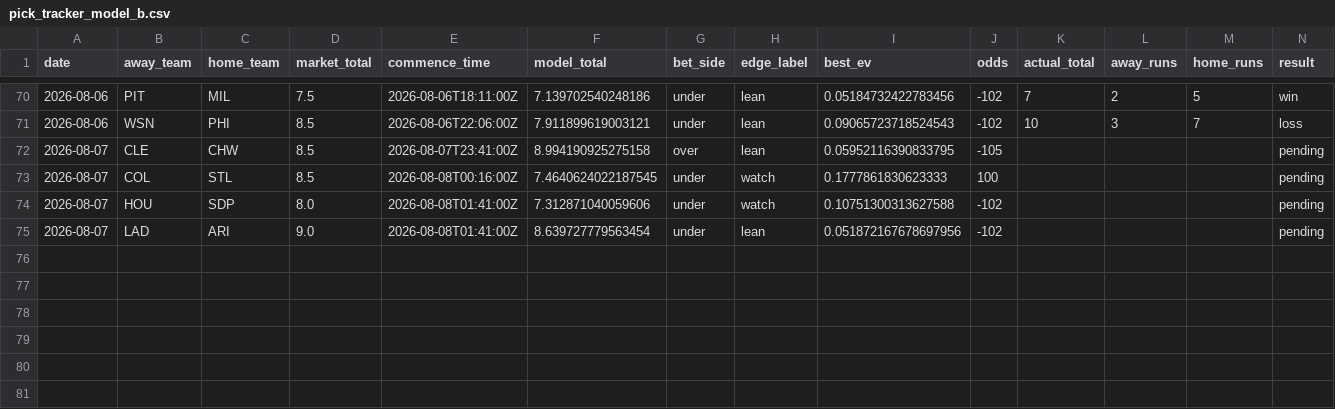
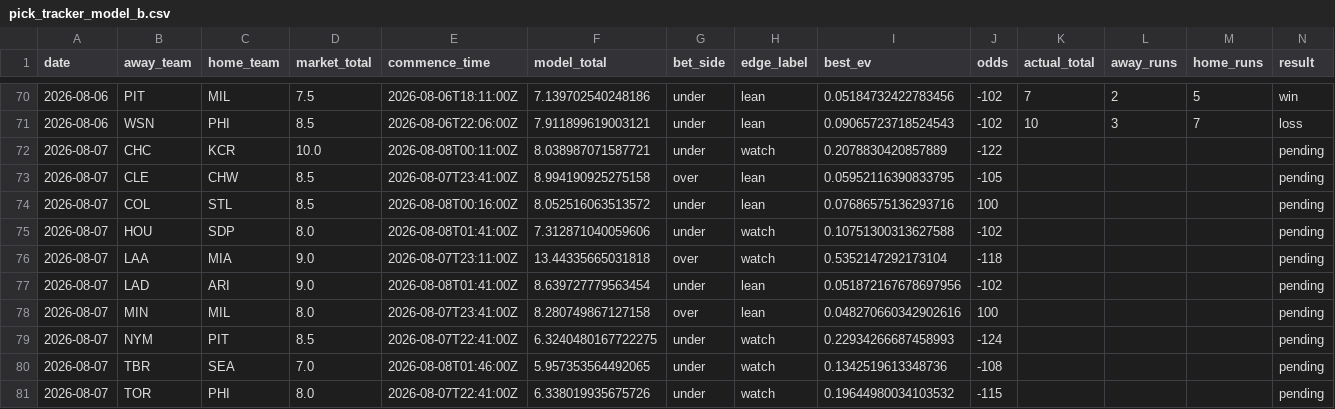
Before and after one commit to Jackstein0/atsrecipts-live-model, a CSV file: atsrecipts-upload-ready/data/processed/pick_tracker_model_b.csv, drawn as a sheet; only a part is shown, gaps mark what is left out; addresses are those after the commit; rows hold the shown columns only; the diff names each change by its address in the sheet, - before the commit and + after, or states it on an @@ line.

```diff
--- a/atsrecipts-upload-ready/data/processed/pick_tracker_model_b.csv
+++ b/atsrecipts-upload-ready/data/processed/pick_tracker_model_b.csv
+row 72: 2026-08-07 | CHC | KCR | 10.0 | 2026-08-08T00:11:00Z | 8.038987071587721 | under | watch | 0.2078830420857889 | -122 |  |  |  | pending
-F74 (model_total): 7.4640624022187545
+F74 (model_total): 8.052516063513572
-H74 (edge_label): watch
+H74 (edge_label): lean
-I74 (best_ev): 0.1777861830623333
+I74 (best_ev): 0.07686575136293716
+row 76: 2026-08-07 | LAA | MIA | 9.0 | 2026-08-07T23:11:00Z | 13.44335665031818 | over | watch | 0.5352147292173104 | -118 |  |  |  | pending
+row 78: 2026-08-07 | MIN | MIL | 8.0 | 2026-08-07T23:41:00Z | 8.280749867127158 | over | lean | 0.048270660342902616 | 100 |  |  |  | pending
+row 79: 2026-08-07 | NYM | PIT | 8.5 | 2026-08-07T22:41:00Z | 6.3240480167722275 | under | watch | 0.22934266687458993 | -124 |  |  |  | pending
+row 80: 2026-08-07 | TBR | SEA | 7.0 | 2026-08-08T01:46:00Z | 5.957353564492065 | under | watch | 0.1342519613348736 | -108 |  |  |  | pending
+row 81: 2026-08-07 | TOR | PHI | 8.0 | 2026-08-07T22:41:00Z | 6.338019935675726 | under | watch | 0.19644980034103532 | -115 |  |  |  | pending
```
Also changed, not shown: atsrecipts-upload-ready/data/processed/today_board.csv, atsrecipts-upload-ready/data/processed/today_features.csv, 17 other files.
